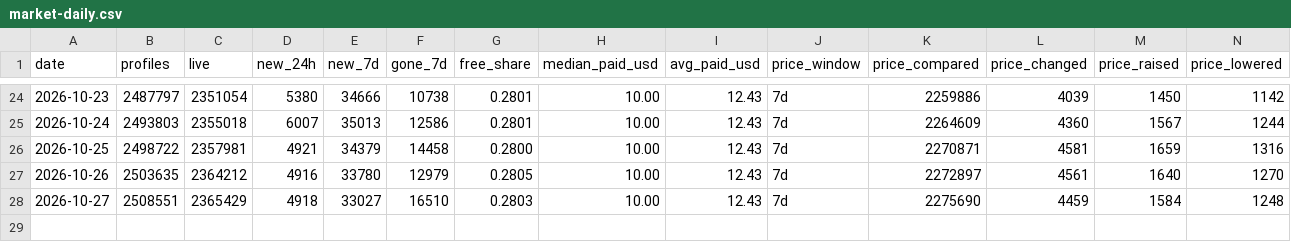
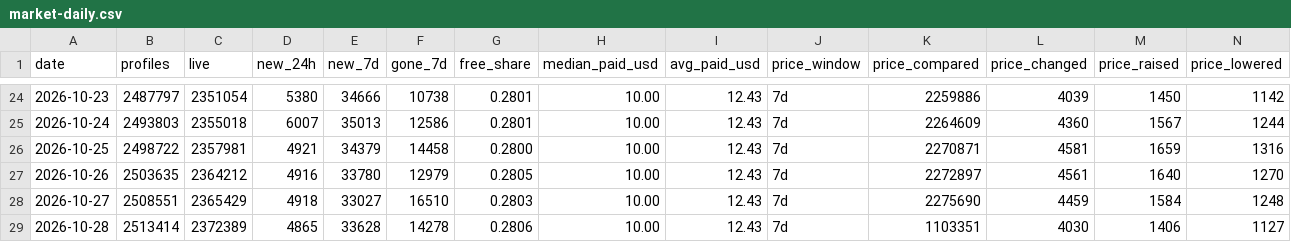
Before and after one commit to searchonlyme/searchonlyme, a CSV file: data/market-daily.csv, drawn as a sheet; only a part is shown, gaps mark what is left out; rows hold the shown columns only; the diff names each change by its address in the sheet, - before the commit and + after, or states it on an @@ line.

Commit message:
data: market figures for 2026-10-28

```diff
--- a/data/market-daily.csv
+++ b/data/market-daily.csv
+row 29: 2026-10-28 | 2513414 | 2372389 | 4865 | 33628 | 14278 | 0.2806 | 10.00 | 12.43 | 7d | 1103351 | 4030 | 1406 | 1127
```
